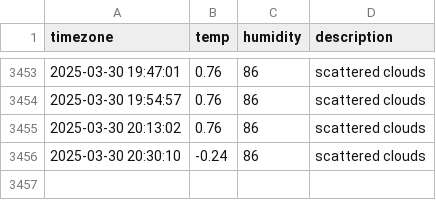
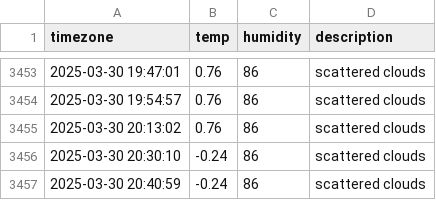
Before and after one commit to sondawon1216/seoul_weather, a CSV file: seoul_weather.csv, drawn as a sheet; only a part is shown, gaps mark what is left out.

```diff
--- a/seoul_weather.csv
+++ b/seoul_weather.csv
@@ -3456 +3456,2 @@ timezone,temp,humidity,description
 2025-03-30 20:30:10,-0.24,86,scattered clouds
+2025-03-30 20:40:59,-0.24,86,scattered clouds
```
